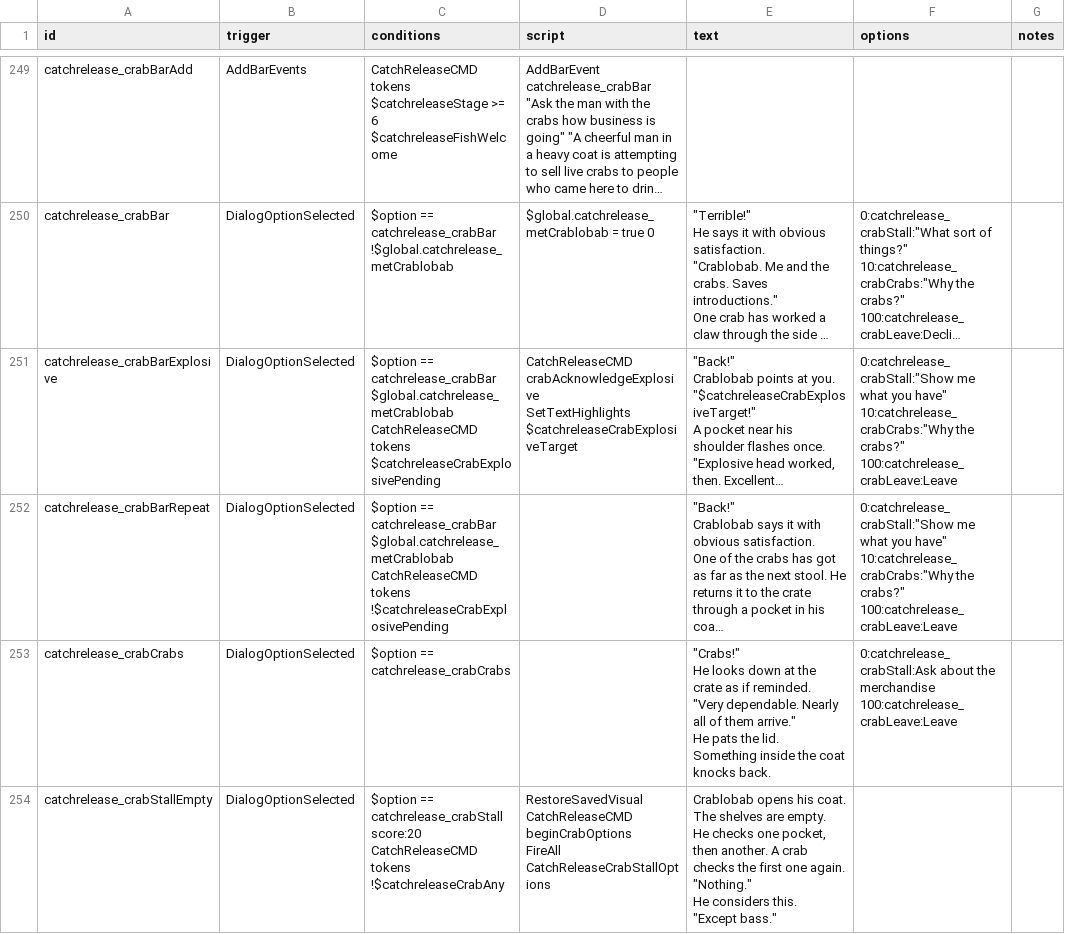
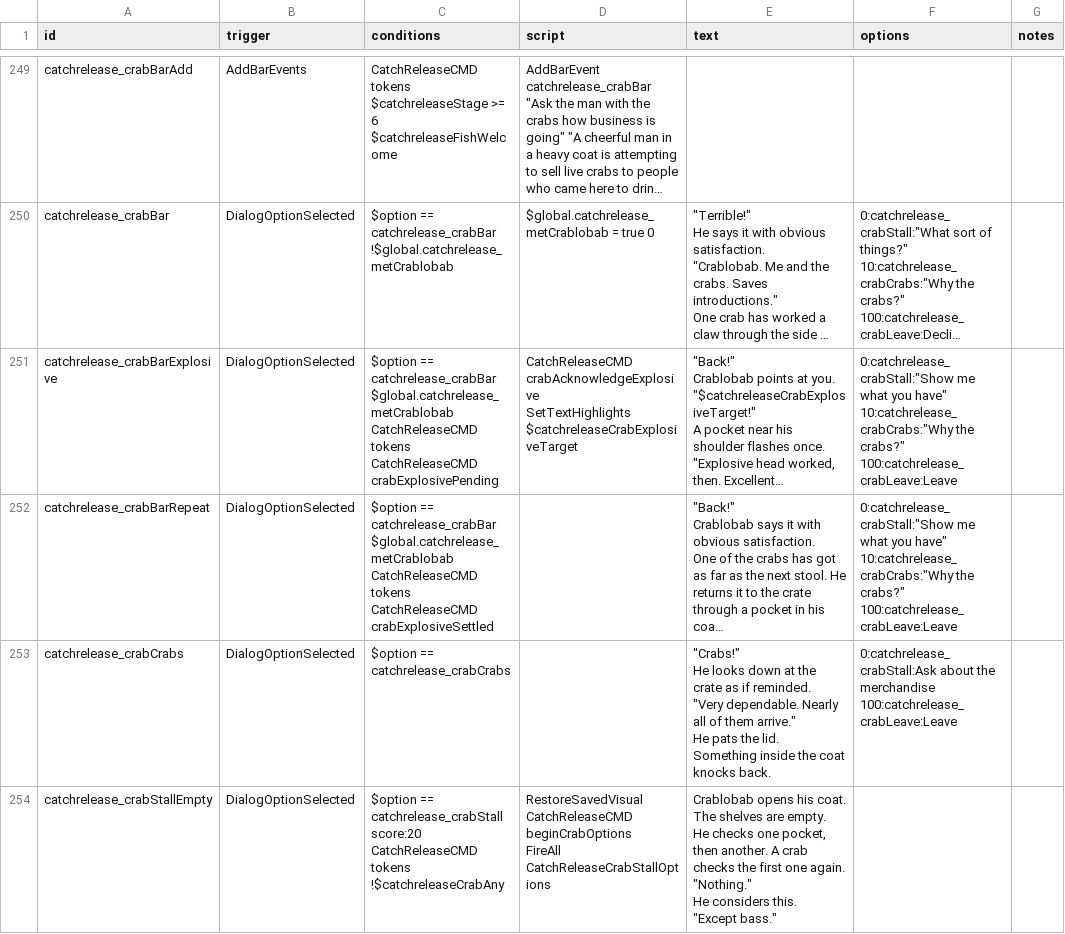
Before and after one commit to SirHartley/Catch.Release, a CSV file: data/campaign/rules.csv, drawn as a sheet; only a part is shown, gaps mark what is left out; long unchanged cells end in …; ↵ is a line break in a cell; the diff names each change by its address in the sheet, - before the commit and + after, or states it on an @@ line.

Commit message:
Select Crablobab explosive greetings from saved state

```diff
--- a/data/campaign/rules.csv
+++ b/data/campaign/rules.csv
-C251 (conditions): …CatchReleaseCMD tokens ↵ $catchreleaseCrabExplosivePending
+C251 (conditions): …CatchReleaseCMD tokens ↵ CatchReleaseCMD crabExplosivePending
-C252 (conditions): …CatchReleaseCMD tokens ↵ !$catchreleaseCrabExplosivePending
+C252 (conditions): …CatchReleaseCMD tokens ↵ CatchReleaseCMD crabExplosiveSettled
```
Also changed, not shown: 2 other files.
